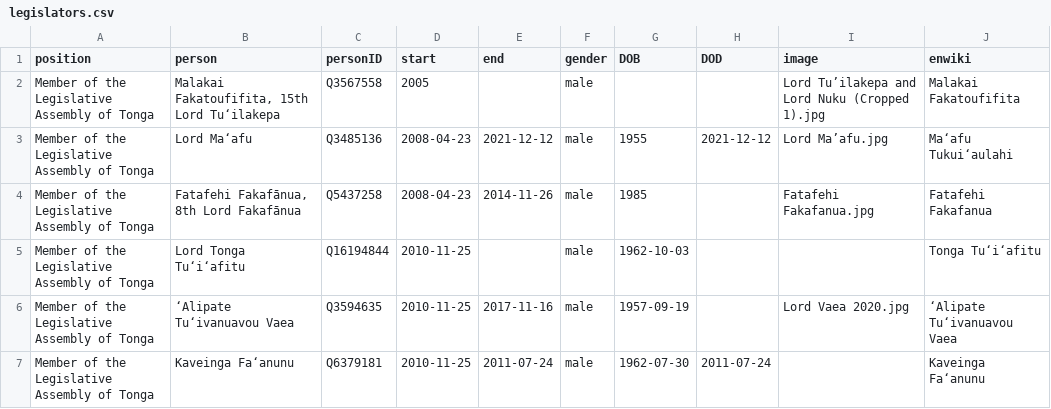
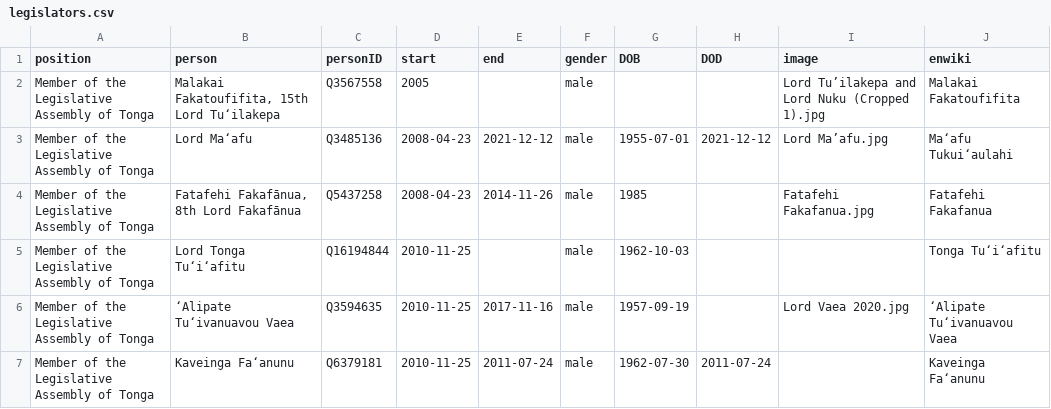
Before and after one commit to every-politician-scrapers/tonga-ministers, a CSV file: html/legislators.csv, drawn as a sheet; only a part is shown.

```diff
--- a/html/legislators.csv
+++ b/html/legislators.csv
@@ -2,3 +2,3 @@ position,person,personID,start,end,gender,DOB,DOD,image,enwiki
 Member of the Legislative Assembly of Tonga,"Malakai Fakatoufifita, 15th Lord Tuʻilakepa",Q3567558,2005,,male,,,Lord Tu’ilakepa and Lord Nuku (Cropped 1).jpg,Malakai Fakatoufifita
-Member of the Legislative Assembly of Tonga,Lord Maʻafu,Q3485136,2008-04-23,2021-12-12,male,1955,2021-12-12,Lord Ma’afu.jpg,Maʻafu Tukuiʻaulahi
+Member of the Legislative Assembly of Tonga,Lord Maʻafu,Q3485136,2008-04-23,2021-12-12,male,1955-07-01,2021-12-12,Lord Ma’afu.jpg,Maʻafu Tukuiʻaulahi
 Member of the Legislative Assembly of Tonga,"Fatafehi Fakafānua, 8th Lord Fakafānua",Q5437258,2008-04-23,2014-11-26,male,1985,,Fatafehi Fakafanua.jpg,Fatafehi Fakafanua
```
Also changed, not shown: html/holders21.csv.
